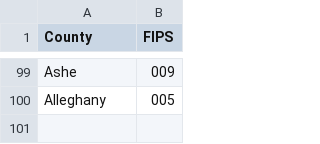
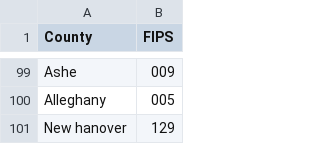
Before and after one commit to shrutiagarwal161/ncvotes, a CSV file: FIPS.csv, drawn as a sheet; only a part is shown, gaps mark what is left out.

```diff
--- a/FIPS.csv
+++ b/FIPS.csv
@@ -100 +100,2 @@ Ashe,009
 Alleghany,005
+New hanover,129
```
Also changed, not shown: 2 other files.
